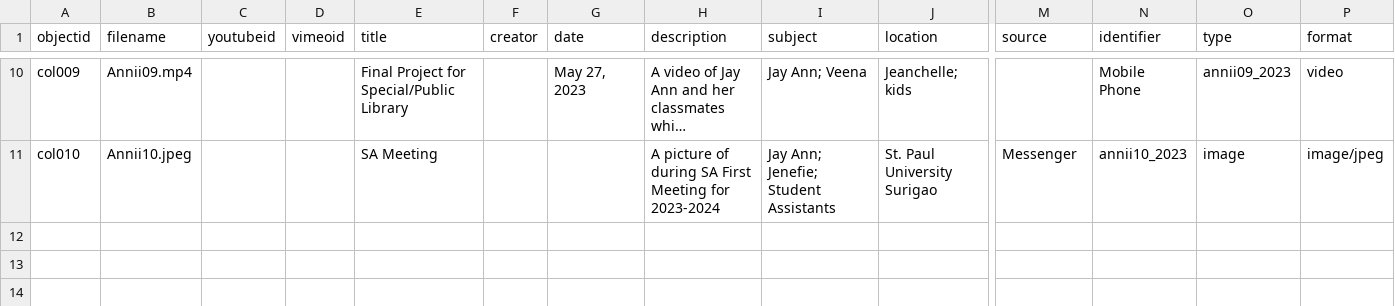
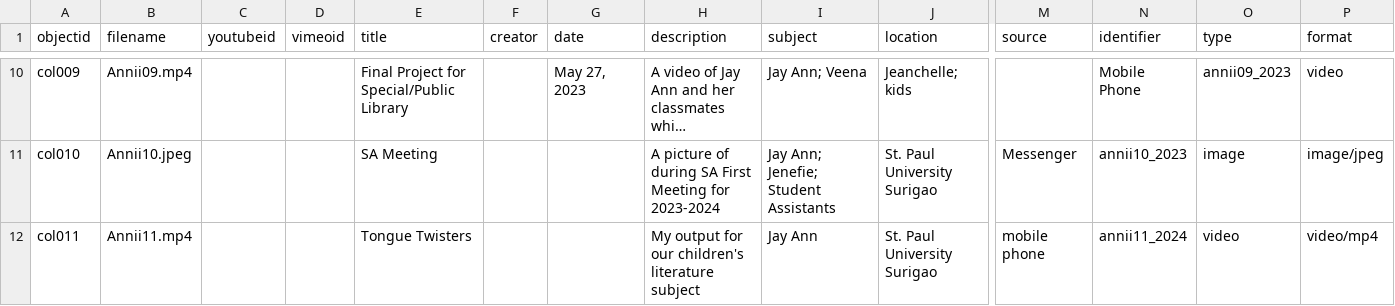
Before and after one commit to ZjayanniiD/Annii-Through-The-Years, a CSV file: _data/my-metadata.csv, drawn as a sheet; only a part is shown, gaps mark what is left out; long unchanged cells end in …; rows hold the shown columns only; the diff names each change by its address in the sheet, - before the commit and + after, or states it on an @@ line.

Commit message:
Update my-metadata.csv

```diff
--- a/_data/my-metadata.csv
+++ b/_data/my-metadata.csv
+row 12: col011 | Annii11.mp4 |  |  | Tongue Twisters |  |  | My output for our children's literature subject | Jay Ann | St. Paul University Surigao | mobile phone | annii11_2024 | video | video/mp4
```
